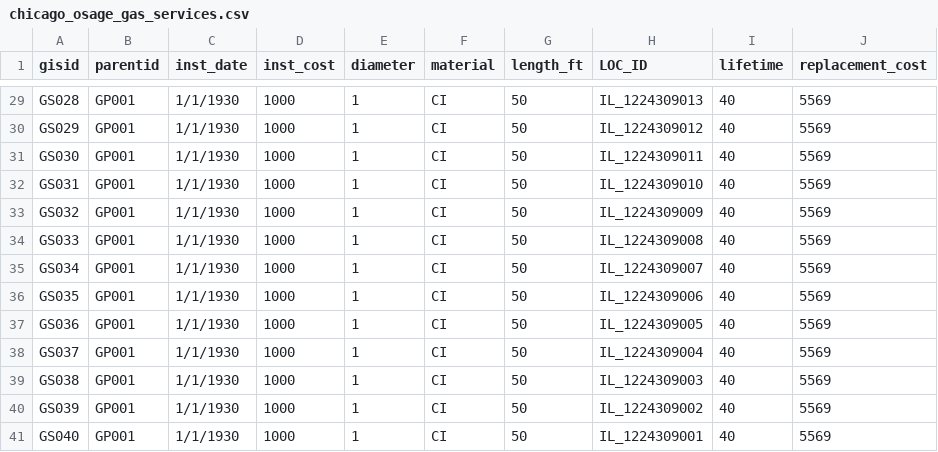
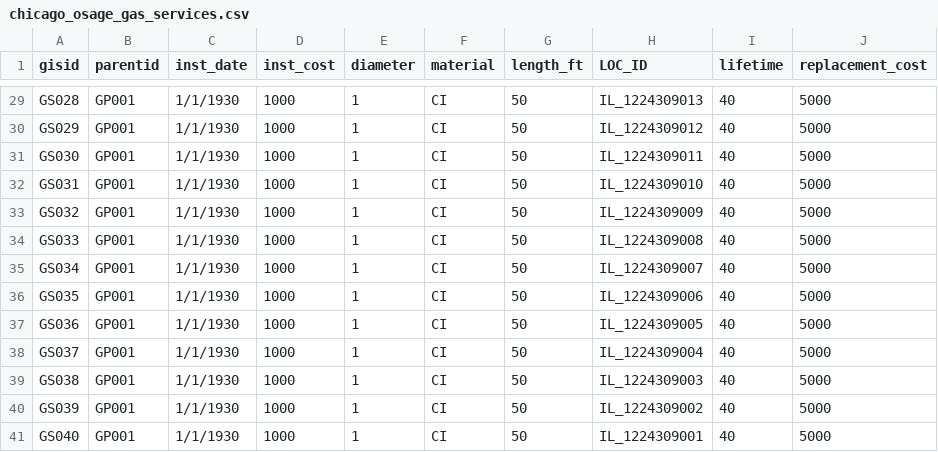
Before and after one commit to Groundworkdata/segment-iat, a CSV file: config_files/chicago_osage/utility_network/chicago_osage_gas_services.csv, drawn as a sheet; only a part is shown, gaps mark what is left out; the diff covers the shown part only; the diff names each change by its address in the sheet, - before the commit and + after, or states it on an @@ line.

```diff
--- a/config_files/chicago_osage/utility_network/chicago_osage_gas_services.csv
+++ b/config_files/chicago_osage/utility_network/chicago_osage_gas_services.csv
-J29:J41 (replacement_cost): 5569
+J29:J41 (replacement_cost): 5000
```
Also changed, not shown: 27 edited cells elsewhere in this file, config_files/chicago_osage/utility_network/chicago_osage_gas_meters.csv, results/chicago_osage/retrofit_cost.csv, 4 other files.
